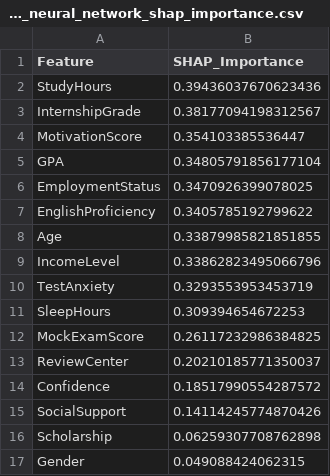
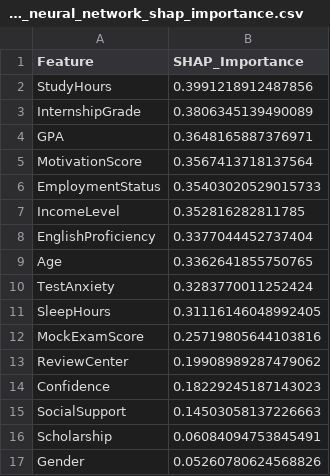
Before and after one commit to ajmayran/Thesis-Implementation, a CSV file: models/saved_ensemble_models/shap_analysis/bagging_neural_network_shap_importance.csv, drawn as a sheet.

```diff
--- a/models/saved_ensemble_models/shap_analysis/bagging_neural_network_shap_importance.csv
+++ b/models/saved_ensemble_models/shap_analysis/bagging_neural_network_shap_importance.csv
@@ -1,17 +1,17 @@
 Feature,SHAP_Importance
-StudyHours,0.39436037670623436
-InternshipGrade,0.38177094198312567
-MotivationScore,0.354103385536447
-GPA,0.34805791856177104
-EmploymentStatus,0.3470926399078025
-EnglishProficiency,0.3405785192799622
-Age,0.33879985821851855
-IncomeLevel,0.33862823495066796
-TestAnxiety,0.3293553953453719
-SleepHours,0.309394654672253
-MockExamScore,0.26117232986384825
-ReviewCenter,0.20210185771350037
-Confidence,0.18517990554287572
-SocialSupport,0.14114245774870426
-Scholarship,0.06259307708762898
-Gender,0.049088424062315
+StudyHours,0.3991218912487856
+InternshipGrade,0.3806345139490089
+GPA,0.3648165887376971
+MotivationScore,0.3567413718137564
+EmploymentStatus,0.35403020529015733
+IncomeLevel,0.352816282811785
+EnglishProficiency,0.3377044452737404
+Age,0.3362641855750765
+TestAnxiety,0.3283770011252424
+SleepHours,0.31116146048992405
+MockExamScore,0.25719805644103816
+ReviewCenter,0.19908989287479062
+Confidence,0.18229245187143023
+SocialSupport,0.14503058137226663
+Scholarship,0.06084094753845491
+Gender,0.05260780624568826
```
Also changed, not shown: models/saved_ensemble_models/shap_analysis/combined_shap_importance.csv, models/saved_ensemble_models/shap_analysis/ensemble_vs_base_shap_comparison.csv, 23 other files.
